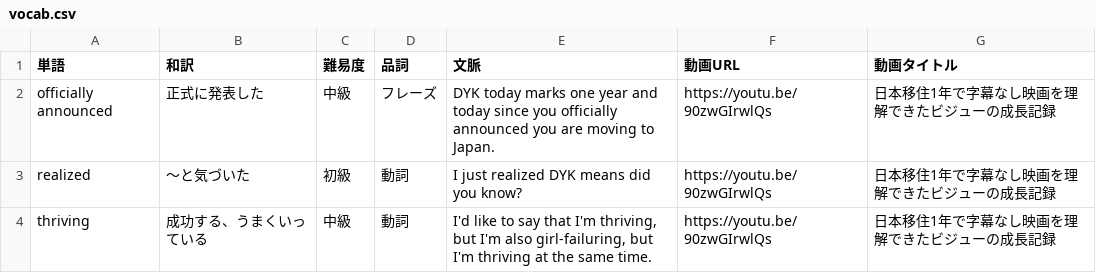
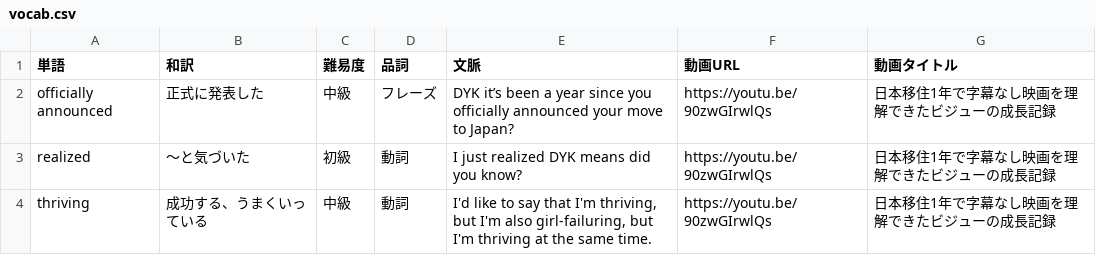
Before and after one commit to w-udagawa/vlingual-cards, a CSV file: public/vocab.csv, drawn as a sheet; only a part is shown.

Commit message:
Update vocab.csv

```diff
--- a/public/vocab.csv
+++ b/public/vocab.csv
@@ -1,3 +1,3 @@
 単語,和訳,難易度,品詞,文脈,動画URL,動画タイトル
-officially announced,正式に発表した,中級,フレーズ,DYK today marks one year and today since you officially announced you are moving to Japan.,https://youtu.be/90zwGIrwlQs,日本移住1年で字幕なし映画を理解できたビジューの成長記録
+officially announced,正式に発表した,中級,フレーズ,DYK it’s been a year since you officially announced your move to Japan?,https://youtu.be/90zwGIrwlQs,日本移住1年で字幕なし映画を理解できたビジューの成長記録
 realized,～と気づいた,初級,動詞,I just realized DYK means did you know?,https://youtu.be/90zwGIrwlQs,日本移住1年で字幕なし映画を理解できたビジューの成長記録
```
